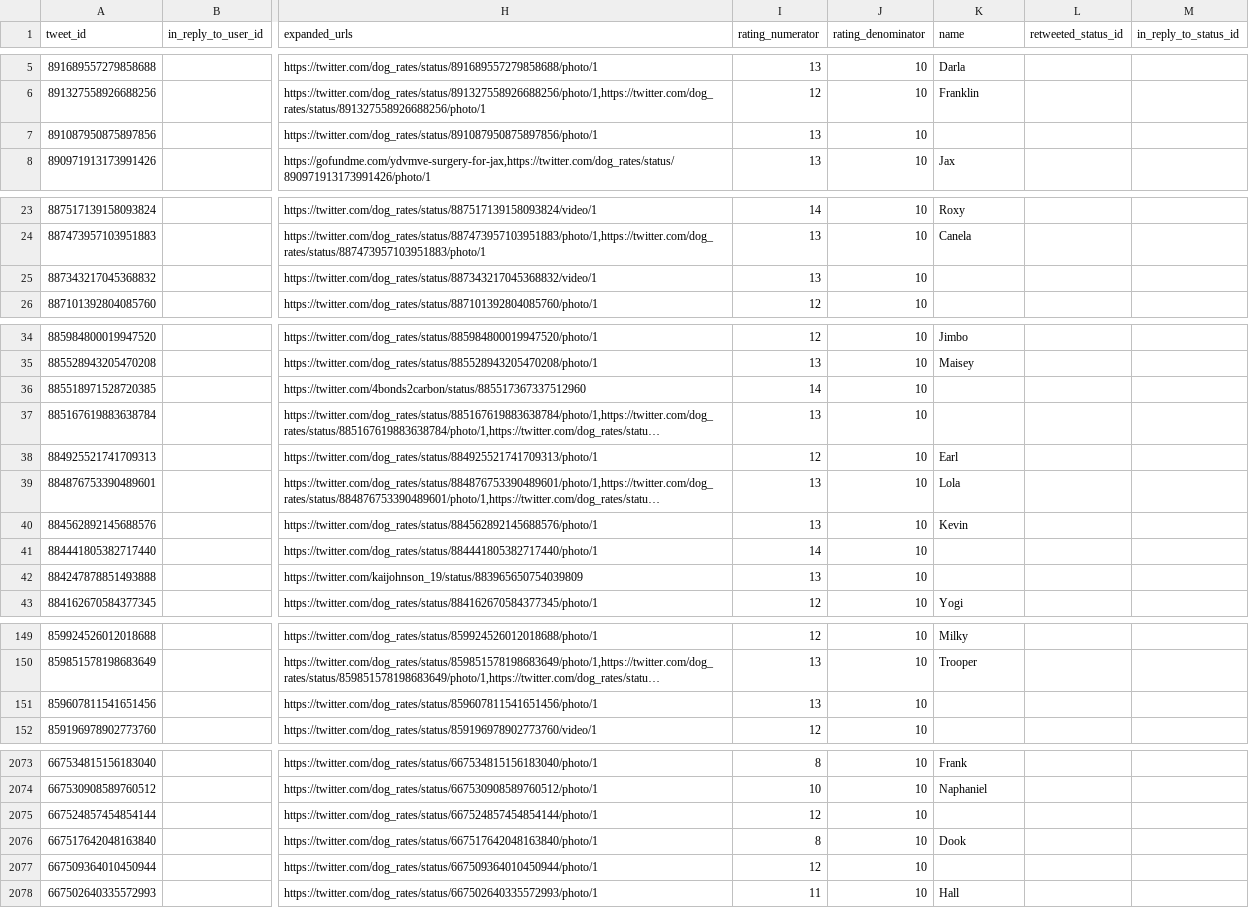
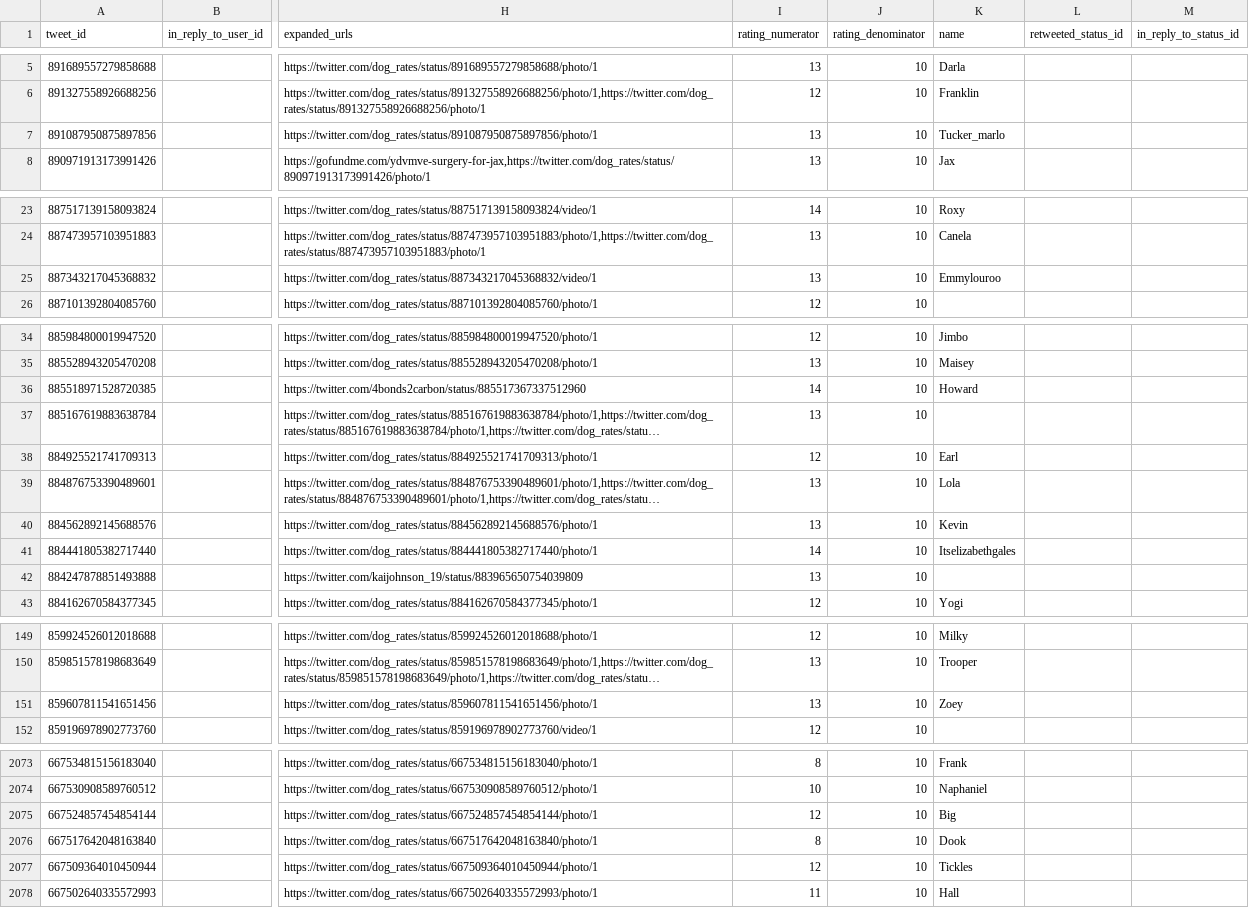
Before and after one commit to aleromar/DataWranglingOnTweeterDb, a CSV file: twitter_archive_master.csv, drawn as a sheet; only a part is shown, gaps mark what is left out; long unchanged cells end in …; the diff covers the shown part only; the diff names each change by its address in the sheet, - before the commit and + after, or states it on an @@ line.

Commit message:
Fix: Running name cleaning on None names
Nanme cleaning was only applied to those names
that started with low case. The same patterns
can also be applied to names that were None

```diff
--- a/twitter_archive_master.csv
+++ b/twitter_archive_master.csv
-K7 (name): (empty)
+K7 (name): Tucker_marlo
-K25 (name): (empty)
+K25 (name): Emmylouroo
-K36 (name): (empty)
+K36 (name): Howard
-K41 (name): (empty)
+K41 (name): Itselizabethgales
-K151 (name): (empty)
+K151 (name): Zoey
-K2075 (name): (empty)
+K2075 (name): Big
-K2077 (name): (empty)
+K2077 (name): Tickles
```
Also changed, not shown: 5 edited cells elsewhere in this file, 3 other files.
